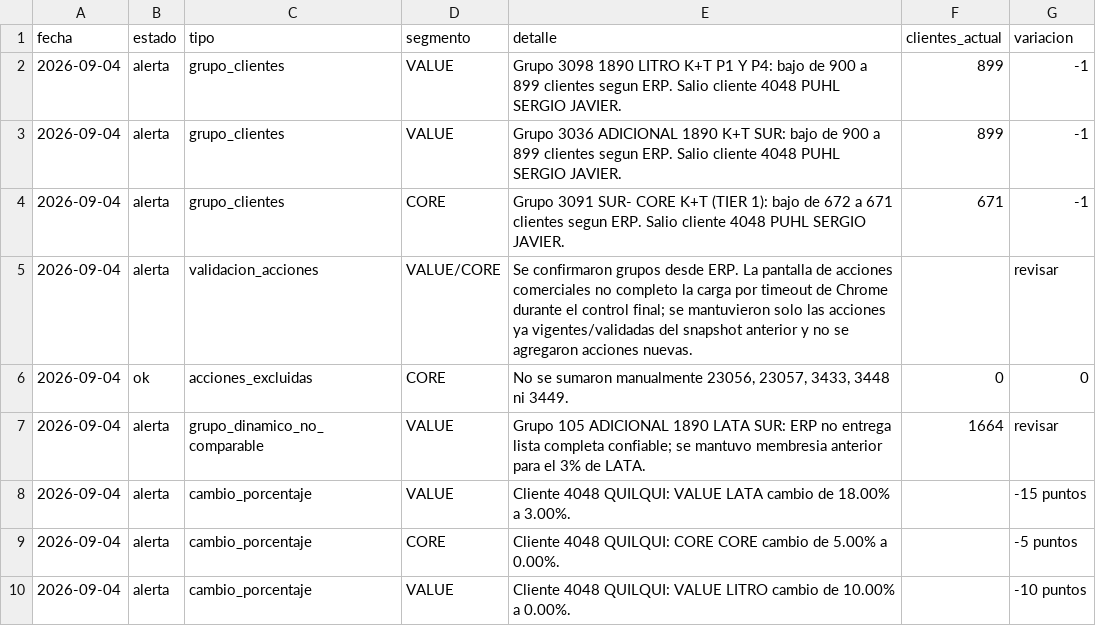
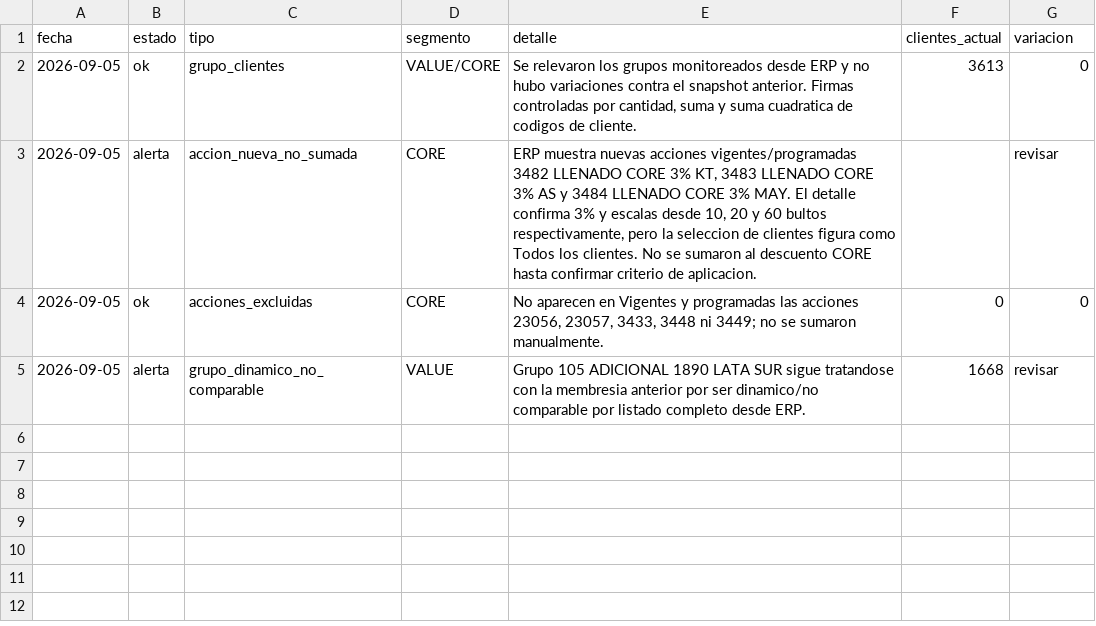
Before and after one commit to tomasddv/grupo-de-clientes-, a CSV file: trade_spend_dashboard/data/processed/alerts.csv, drawn as a sheet.

Commit message:
Update trade spend snapshot 2026-09-05

```diff
--- a/trade_spend_dashboard/data/processed/alerts.csv
+++ b/trade_spend_dashboard/data/processed/alerts.csv
@@ -1,10 +1,5 @@
 fecha,estado,tipo,segmento,detalle,clientes_actual,variacion
-2026-09-04,alerta,grupo_clientes,VALUE,Grupo 3098 1890 LITRO K+T P1 Y P4: bajo de 900 a 899 clientes segun ERP. Salio cliente 4048 PUHL SERGIO JAVIER.,899,-1
-2026-09-04,alerta,grupo_clientes,VALUE,Grupo 3036 ADICIONAL 1890 K+T SUR: bajo de 900 a 899 clientes segun ERP. Salio cliente 4048 PUHL SERGIO JAVIER.,899,-1
-2026-09-04,alerta,grupo_clientes,CORE,Grupo 3091 SUR- CORE K+T (TIER 1): bajo de 672 a 671 clientes segun ERP. Salio cliente 4048 PUHL SERGIO JAVIER.,671,-1
-2026-09-04,alerta,validacion_acciones,VALUE/CORE,Se confirmaron grupos desde ERP. La pantalla de acciones comerciales no completo la carga por timeout de Chrome durante el control final; se mantuvieron solo las acciones ya vigentes/validadas del snapshot anterior y no se agregaron acciones nuevas.,,revisar
-2026-09-04,ok,acciones_excluidas,CORE,"No se sumaron manualmente 23056, 23057, 3433, 3448 ni 3449.",0,0
-2026-09-04,alerta,grupo_dinamico_no_comparable,VALUE,Grupo 105 ADICIONAL 1890 LATA SUR: ERP no entrega lista completa confiable; se mantuvo membresia anterior para el 3% de LATA.,1664,revisar
-2026-09-04,alerta,cambio_porcentaje,VALUE,Cliente 4048 QUILQUI: VALUE LATA cambio de 18.00% a 3.00%.,,-15 puntos
-2026-09-04,alerta,cambio_porcentaje,CORE,Cliente 4048 QUILQUI: CORE CORE cambio de 5.00% a 0.00%.,,-5 puntos
-2026-09-04,alerta,cambio_porcentaje,VALUE,Cliente 4048 QUILQUI: VALUE LITRO cambio de 10.00% a 0.00%.,,-10 puntos
+2026-09-05,ok,grupo_clientes,VALUE/CORE,"Se relevaron los grupos monitoreados desde ERP y no hubo variaciones contra el snapshot anterior. Firmas controladas por cantidad, suma y suma cuadratica de codigos de cliente.",3613,0
+2026-09-05,alerta,accion_nueva_no_sumada,CORE,"ERP muestra nuevas acciones vigentes/programadas 3482 LLENADO CORE 3% KT, 3483 LLENADO CORE 3% AS y 3484 LLENADO CORE 3% MAY. El detalle confirma 3% y escalas desde 10, 20 y 60 bultos respectivamente, pero la seleccion de clientes figura como Todos los clientes. No se sumaron al descuento CORE hasta confirmar criterio de aplicacion.",,revisar
+2026-09-05,ok,acciones_excluidas,CORE,"No aparecen en Vigentes y programadas las acciones 23056, 23057, 3433, 3448 ni 3449; no se sumaron manualmente.",0,0
+2026-09-05,alerta,grupo_dinamico_no_comparable,VALUE,Grupo 105 ADICIONAL 1890 LATA SUR sigue tratandose con la membresia anterior por ser dinamico/no comparable por listado completo desde ERP.,1668,revisar
```
Also changed, not shown: trade_spend_dashboard/data/processed/client_percentages.csv, trade_spend_dashboard/data/processed/group_summary.csv.
